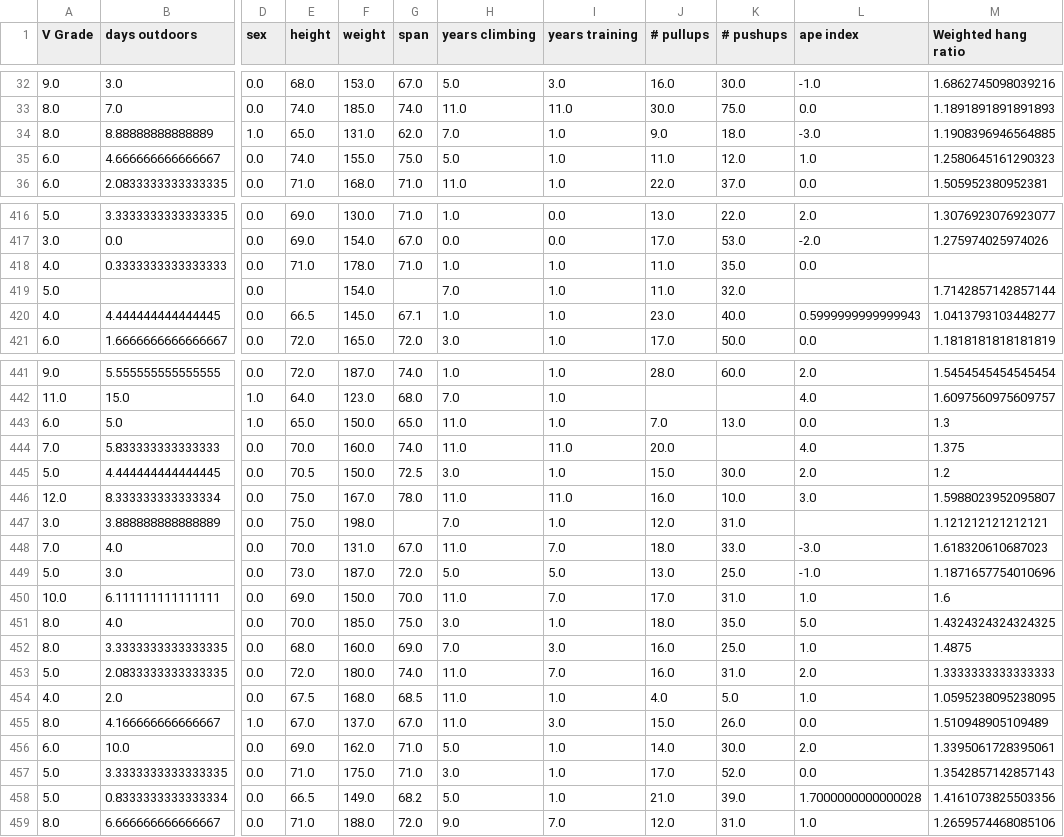
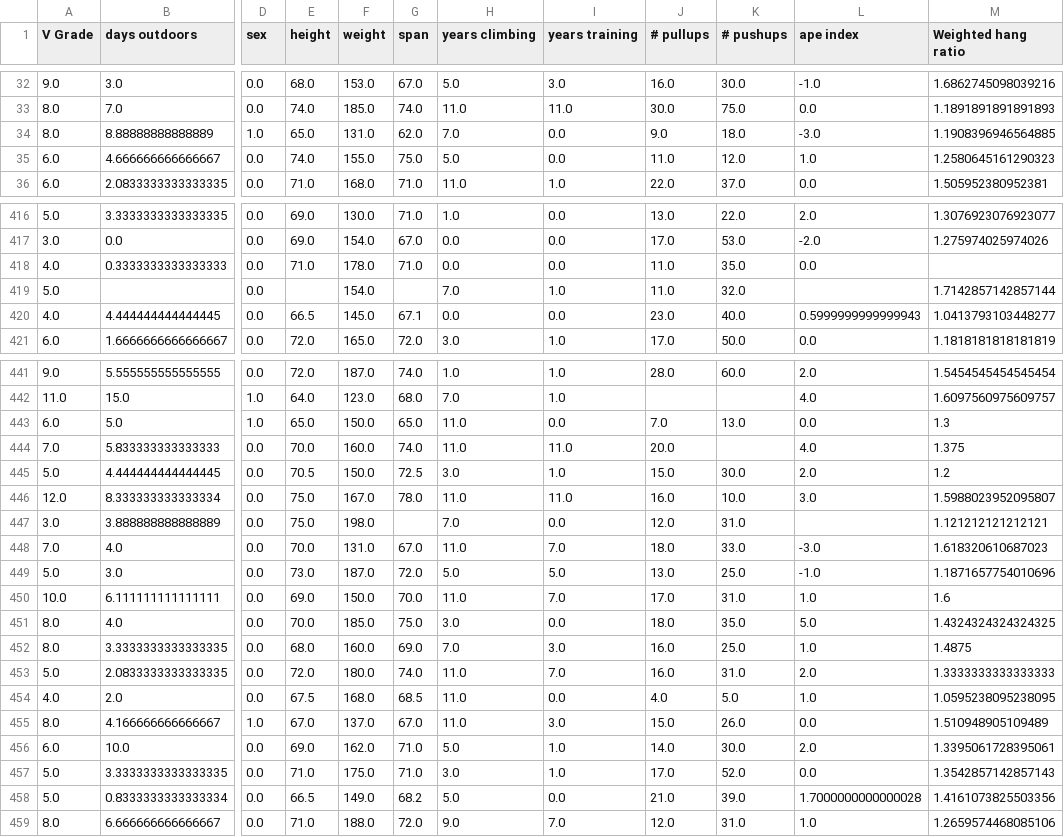
Before and after one commit to bctboi23/Climbing-prediction, a CSV file: clean_dataset.csv, drawn as a sheet; only a part is shown, gaps mark what is left out; the diff covers the shown part only; the diff names each change by its address in the sheet, - before the commit and + after, or states it on an @@ line.

```diff
--- a/clean_dataset.csv
+++ b/clean_dataset.csv
-I34:I35 (years training): 1.0
+I34:I35 (years training): 0.0
-H418 (years climbing): 1.0
+H418 (years climbing): 0.0
-I418 (years training): 1.0
+I418 (years training): 0.0
-H420 (years climbing): 1.0
+H420 (years climbing): 0.0
-I420 (years training): 1.0
+I420 (years training): 0.0
-I443 (years training): 1.0
+I443 (years training): 0.0
-I447 (years training): 1.0
+I447 (years training): 0.0
-I451 (years training): 1.0
+I451 (years training): 0.0
-I454 (years training): 1.0
+I454 (years training): 0.0
-I458 (years training): 1.0
+I458 (years training): 0.0
```
Also changed, not shown: 58 edited cells elsewhere in this file, 4 other files.
